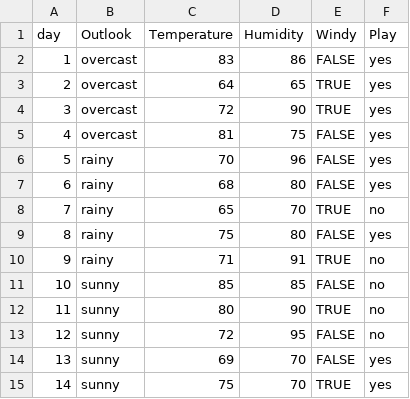
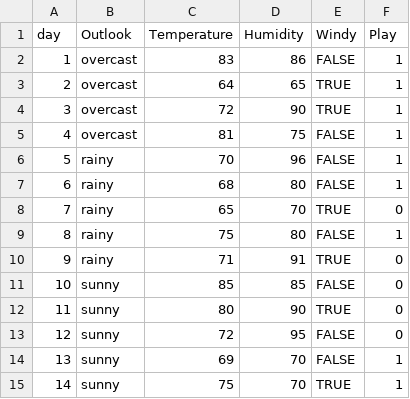
Before and after one commit to teerawatth/MachineL, a CSV file: data2.csv, drawn as a sheet.

Commit message:
Update data2.csv

```diff
--- a/data2.csv
+++ b/data2.csv
@@ -1,15 +1,15 @@
 day,Outlook,Temperature,Humidity,Windy,Play
-1,overcast,83,86,FALSE,yes
-2,overcast,64,65,TRUE,yes
-3,overcast,72,90,TRUE,yes
-4,overcast,81,75,FALSE,yes
-5,rainy,70,96,FALSE,yes
-6,rainy,68,80,FALSE,yes
-7,rainy,65,70,TRUE,no
-8,rainy,75,80,FALSE,yes
-9,rainy,71,91,TRUE,no
-10,sunny,85,85,FALSE,no
-11,sunny,80,90,TRUE,no
-12,sunny,72,95,FALSE,no
-13,sunny,69,70,FALSE,yes
-14,sunny,75,70,TRUE,yes
+1,overcast,83,86,FALSE,1
+2,overcast,64,65,TRUE,1
+3,overcast,72,90,TRUE,1
+4,overcast,81,75,FALSE,1
+5,rainy,70,96,FALSE,1
+6,rainy,68,80,FALSE,1
+7,rainy,65,70,TRUE,0
+8,rainy,75,80,FALSE,1
+9,rainy,71,91,TRUE,0
+10,sunny,85,85,FALSE,0
+11,sunny,80,90,TRUE,0
+12,sunny,72,95,FALSE,0
+13,sunny,69,70,FALSE,1
+14,sunny,75,70,TRUE,1
```
